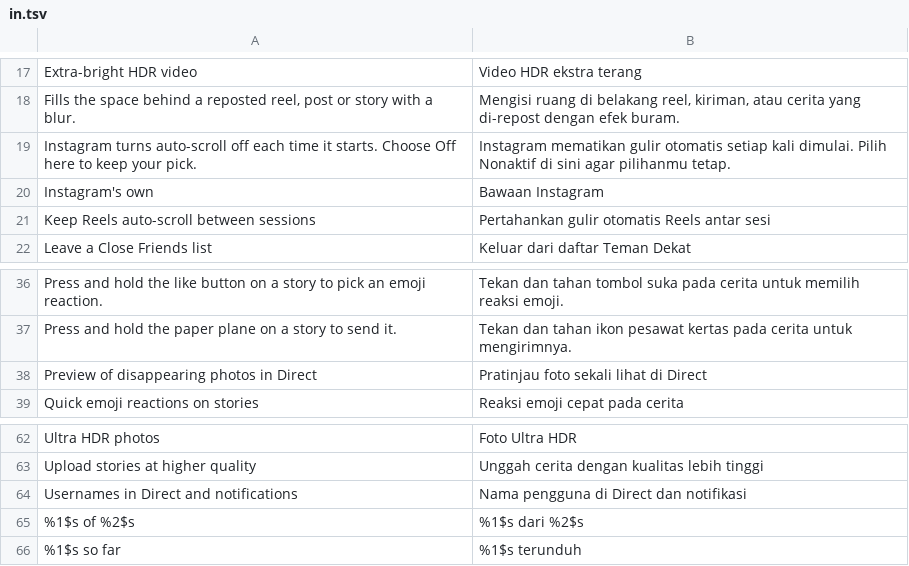
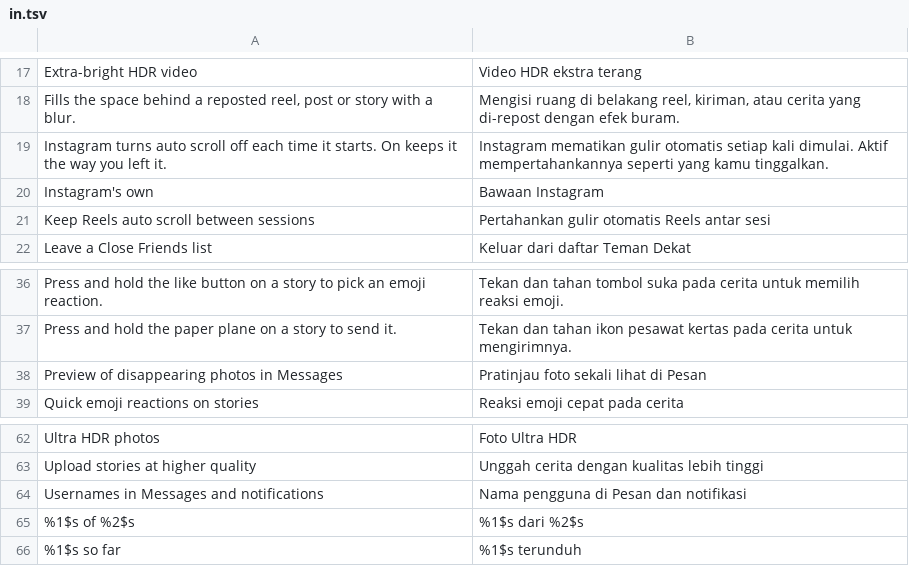
Before and after one commit to SysAdminDoc/HushGram, a TSV file: extensions/shared/library/src/main/l10n/in.tsv, drawn as a sheet; only a part is shown, gaps mark what is left out.

```diff
--- a/extensions/shared/library/src/main/l10n/in.tsv
+++ b/extensions/shared/library/src/main/l10n/in.tsv
@@ -18,5 +18,5 @@ Extra-bright HDR video	Video HDR ekstra terang
 Fills the space behind a reposted reel, post or story with a blur.	Mengisi ruang di belakang reel, kiriman, atau cerita yang di-repost dengan efek buram.
-Instagram turns auto-scroll off each time it starts. Choose Off here to keep your pick.	Instagram mematikan gulir otomatis setiap kali dimulai. Pilih Nonaktif di sini agar pilihanmu tetap.
+Instagram turns auto scroll off each time it starts. On keeps it the way you left it.	Instagram mematikan gulir otomatis setiap kali dimulai. Aktif mempertahankannya seperti yang kamu tinggalkan.
 Instagram's own	Bawaan Instagram
-Keep Reels auto-scroll between sessions	Pertahankan gulir otomatis Reels antar sesi
+Keep Reels auto scroll between sessions	Pertahankan gulir otomatis Reels antar sesi
 Leave a Close Friends list	Keluar dari daftar Teman Dekat
@@ -37,3 +37,3 @@ Press and hold the like button on a story to pick an emoji reaction.	Tekan dan t
 Press and hold the paper plane on a story to send it.	Tekan dan tahan ikon pesawat kertas pada cerita untuk mengirimnya.
-Preview of disappearing photos in Direct	Pratinjau foto sekali lihat di Direct
+Preview of disappearing photos in Messages	Pratinjau foto sekali lihat di Pesan
 Quick emoji reactions on stories	Reaksi emoji cepat pada cerita
@@ -63,3 +63,3 @@ Ultra HDR photos	Foto Ultra HDR
 Upload stories at higher quality	Unggah cerita dengan kualitas lebih tinggi
-Usernames in Direct and notifications	Nama pengguna di Direct dan notifikasi
+Usernames in Messages and notifications	Nama pengguna di Pesan dan notifikasi
 %1$s of %2$s	%1$s dari %2$s
```
Also changed, not shown: extensions/shared/library/src/main/l10n/de.tsv, extensions/shared/library/src/main/l10n/es.tsv, 7 other files.
